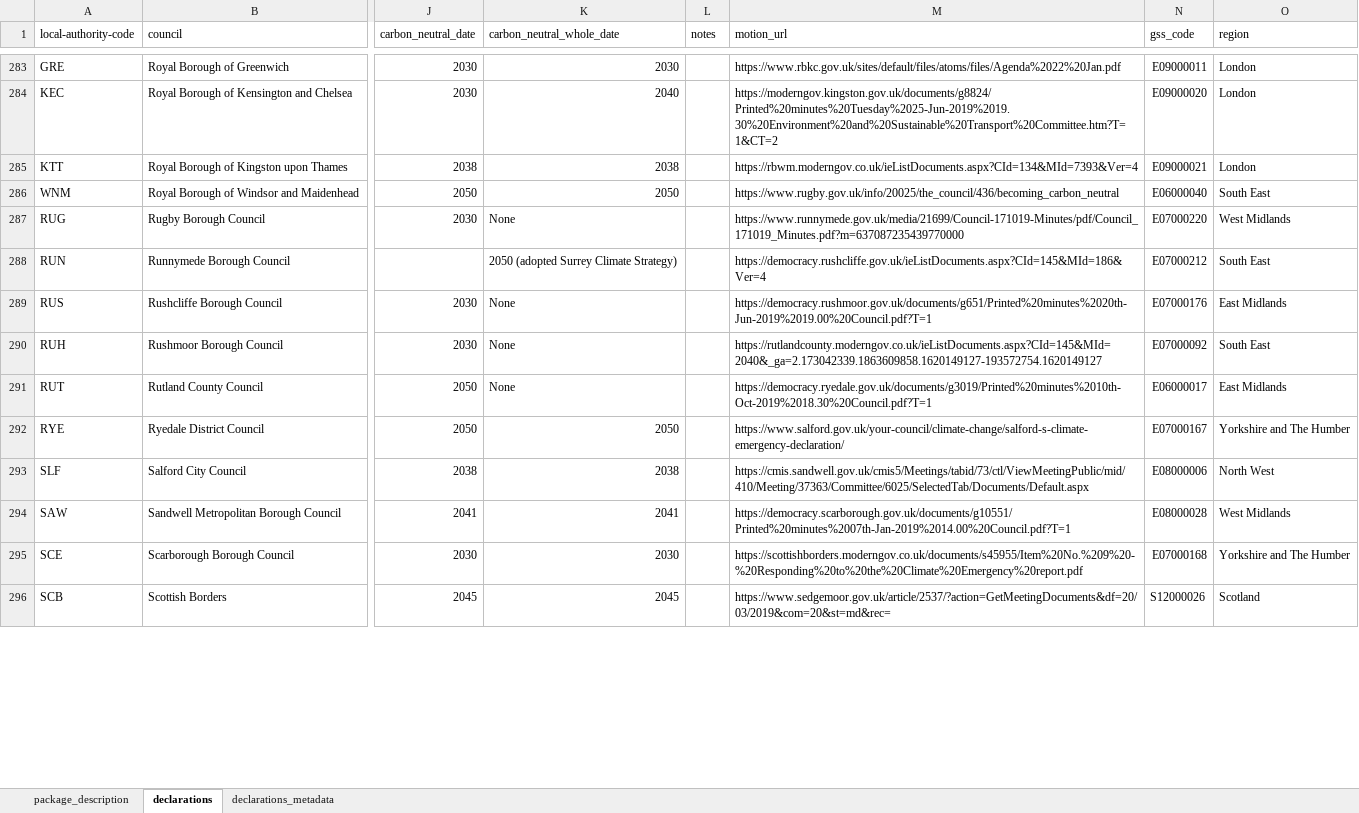
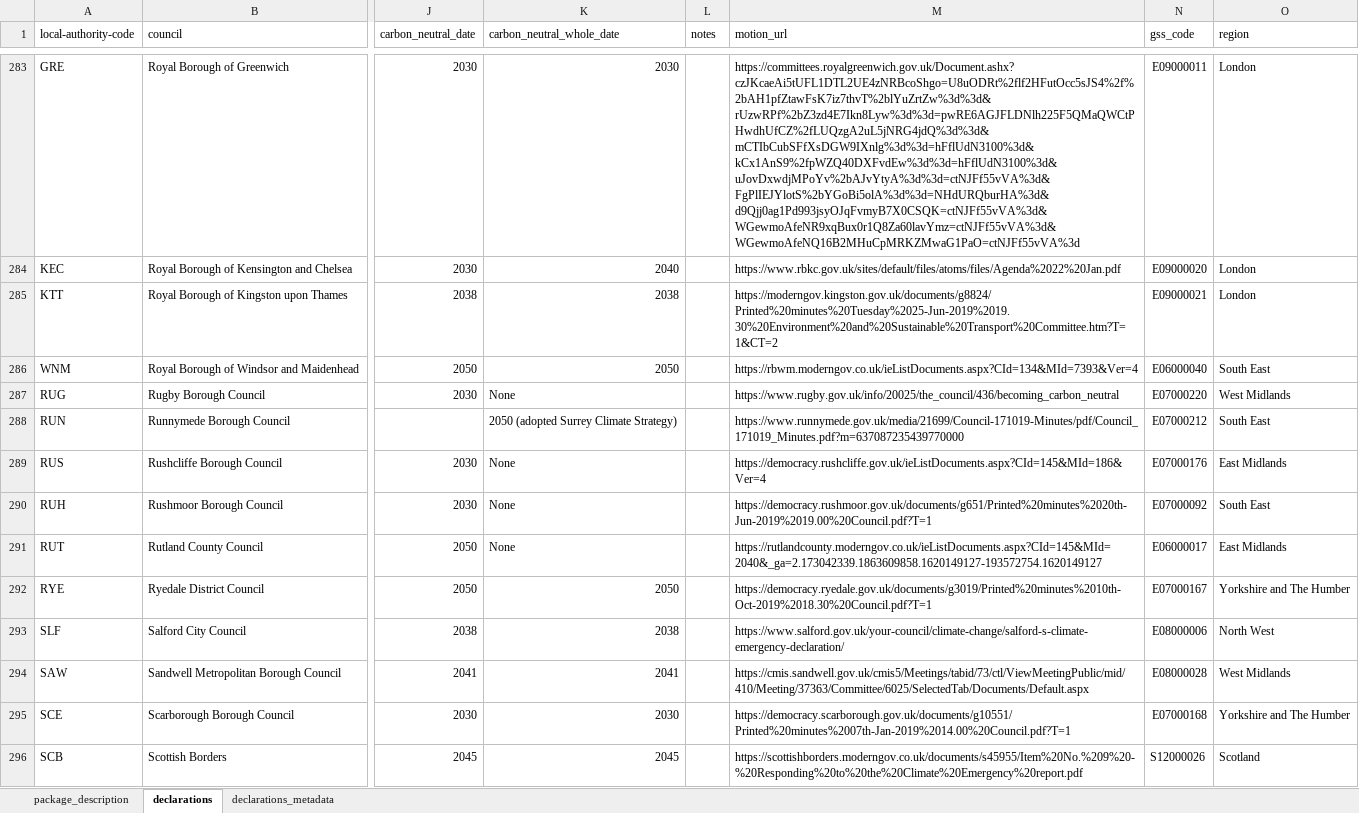
Before and after one commit to mysociety/la-plans-promises, an Excel workbook: docs/data/local_authority_climate_emergency_declarations/latest/local_authority_climate_emergency_declarations.xlsx, sheet declarations, drawn as a sheet; only a part is shown, gaps mark what is left out; values as stored, in another font and other column widths than the file's, no cell formats; the diff covers the shown part only; the diff names each change by its address in the sheet, - before the commit and + after, or states it on an @@ line.

```diff
--- a/docs/data/local_authority_climate_emergency_declarations/latest/local_authority_climate_emergency_declarations.xlsx (sheet declarations)
+++ b/docs/data/local_authority_climate_emergency_declarations/latest/local_authority_climate_emergency_declarations.xlsx (sheet declarations)
-M283 (motion_url): https://www.rbkc.gov.uk/sites/default/files/atoms/files/Agenda%2022%20Jan.pdf
+M283 (motion_url): https://committees.royalgreenwich.gov.uk/Document.ashx?czJKcaeAi5tUFL1DTL2UE4zNRBcoShgo=U8uODRt%2flf2HFutOcc5sJS4%2f%2bAH1pfZtawFsK7iz7thvT%2blYuZrtZw%3d%3d&rUzwRPf%2bZ3zd4E7Ikn8Lyw%3d%3d=pwRE6AGJFLDNlh225F5QMaQWCtPHwdhUfCZ%2fLUQzgA2uL5jNRG4jdQ%3d%3d&mCTIbCubSFfXsDGW9IXnlg%3d%3d=hFflUdN3100%3d&kCx1AnS9%2fpWZQ40DXFvdEw%3d%3d=hFflUdN3100%3d&uJovDxwdjMPoYv%2bAJvYtyA%3d%3d=ctNJFf55vVA%3d&FgPlIEJYlotS%2bYGoBi5olA%3d%3d=NHdURQburHA%3d&d9Qjj0ag1Pd993jsyOJqFvmyB7X0CSQK=ctNJFf55vVA%3d&WGewmoAfeNR9xqBux0r1Q8Za60lavYmz=ctNJFf55vVA%3d&WGewmoAfeNQ16B2MHuCpMRKZMwaG1PaO=ctNJFf55vVA%3d
-M284 (motion_url): https://moderngov.kingston.gov.uk/documents/g8824/Printed%20minutes%20Tuesday%2025-Jun-2019%2019.30%20Environment%20and%20Sustainable%20Transport%20Committee.htm?T=1&CT=2
+M284 (motion_url): https://www.rbkc.gov.uk/sites/default/files/atoms/files/Agenda%2022%20Jan.pdf
-M285 (motion_url): https://rbwm.moderngov.co.uk/ieListDocuments.aspx?CId=134&MId=7393&Ver=4
+M285 (motion_url): https://moderngov.kingston.gov.uk/documents/g8824/Printed%20minutes%20Tuesday%2025-Jun-2019%2019.30%20Environment%20and%20Sustainable%20Transport%20Committee.htm?T=1&CT=2
-M286 (motion_url): https://www.rugby.gov.uk/info/20025/the_council/436/becoming_carbon_neutral
+M286 (motion_url): https://rbwm.moderngov.co.uk/ieListDocuments.aspx?CId=134&MId=7393&Ver=4
-M287 (motion_url): https://www.runnymede.gov.uk/media/21699/Council-171019-Minutes/pdf/Council_171019_Minutes.pdf?m=637087235439770000
+M287 (motion_url): https://www.rugby.gov.uk/info/20025/the_council/436/becoming_carbon_neutral
-M288 (motion_url): https://democracy.rushcliffe.gov.uk/ieListDocuments.aspx?CId=145&MId=186&Ver=4
+M288 (motion_url): https://www.runnymede.gov.uk/media/21699/Council-171019-Minutes/pdf/Council_171019_Minutes.pdf?m=637087235439770000
-M289 (motion_url): https://democracy.rushmoor.gov.uk/documents/g651/Printed%20minutes%2020th-Jun-2019%2019.00%20Council.pdf?T=1
+M289 (motion_url): https://democracy.rushcliffe.gov.uk/ieListDocuments.aspx?CId=145&MId=186&Ver=4
-M290 (motion_url): https://rutlandcounty.moderngov.co.uk/ieListDocuments.aspx?CId=145&MId=2040&_ga=2.173042339.1863609858.1620149127-193572754.1620149127
+M290 (motion_url): https://democracy.rushmoor.gov.uk/documents/g651/Printed%20minutes%2020th-Jun-2019%2019.00%20Council.pdf?T=1
-M291 (motion_url): https://democracy.ryedale.gov.uk/documents/g3019/Printed%20minutes%2010th-Oct-2019%2018.30%20Council.pdf?T=1
+M291 (motion_url): https://rutlandcounty.moderngov.co.uk/ieListDocuments.aspx?CId=145&MId=2040&_ga=2.173042339.1863609858.1620149127-193572754.1620149127
-M292 (motion_url): https://www.salford.gov.uk/your-council/climate-change/salford-s-climate-emergency-declaration/
+M292 (motion_url): https://democracy.ryedale.gov.uk/documents/g3019/Printed%20minutes%2010th-Oct-2019%2018.30%20Council.pdf?T=1
-M293 (motion_url): https://cmis.sandwell.gov.uk/cmis5/Meetings/tabid/73/ctl/ViewMeetingPublic/mid/410/Meeting/37363/Committee/6025/SelectedTab/Documents/Default.aspx
+M293 (motion_url): https://www.salford.gov.uk/your-council/climate-change/salford-s-climate-emergency-declaration/
-M294 (motion_url): https://democracy.scarborough.gov.uk/documents/g10551/Printed%20minutes%2007th-Jan-2019%2014.00%20Council.pdf?T=1
+M294 (motion_url): https://cmis.sandwell.gov.uk/cmis5/Meetings/tabid/73/ctl/ViewMeetingPublic/mid/410/Meeting/37363/Committee/6025/SelectedTab/Documents/Default.aspx
-M295 (motion_url): https://scottishborders.moderngov.co.uk/documents/s45955/Item%20No.%209%20-%20Responding%20to%20the%20Climate%20Emergency%20report.pdf
+M295 (motion_url): https://democracy.scarborough.gov.uk/documents/g10551/Printed%20minutes%2007th-Jan-2019%2014.00%20Council.pdf?T=1
-M296 (motion_url): https://www.sedgemoor.gov.uk/article/2537/?action=GetMeetingDocuments&df=20/03/2019&com=20&st=md&rec=
+M296 (motion_url): https://scottishborders.moderngov.co.uk/documents/s45955/Item%20No.%209%20-%20Responding%20to%20the%20Climate%20Emergency%20report.pdf
```
Also changed, not shown: 160 edited cells elsewhere in this sheet, sheet package_description, cell formats, 34 other files.
